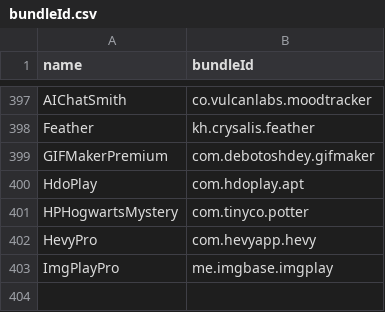
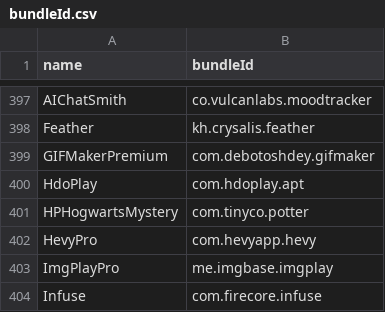
Before and after one commit to Neoncat-OG/TrollStore-IPAs, a CSV file: bundleId.csv, drawn as a sheet; only a part is shown, gaps mark what is left out.

```diff
--- a/bundleId.csv
+++ b/bundleId.csv
@@ -403 +403,2 @@ HevyPro,com.hevyapp.hevy
 ImgPlayPro,me.imgbase.imgplay
+Infuse,com.firecore.infuse
```
Also changed, not shown: 2 other files.
